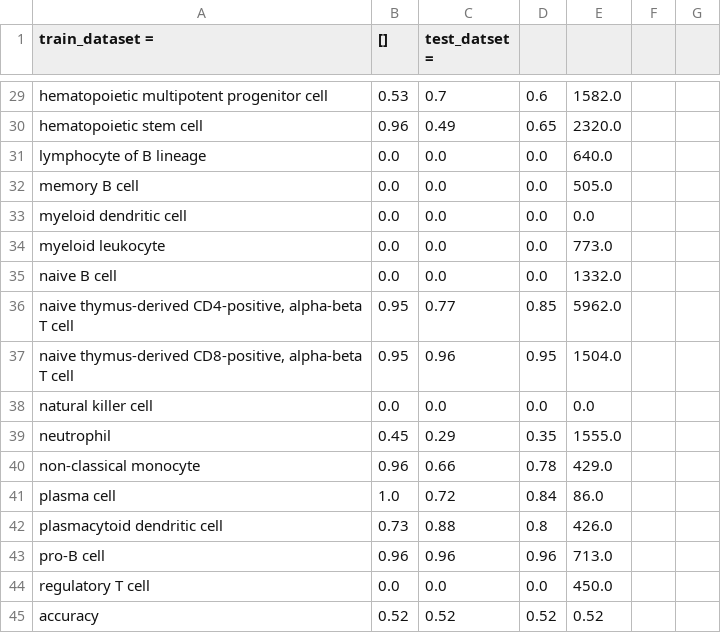
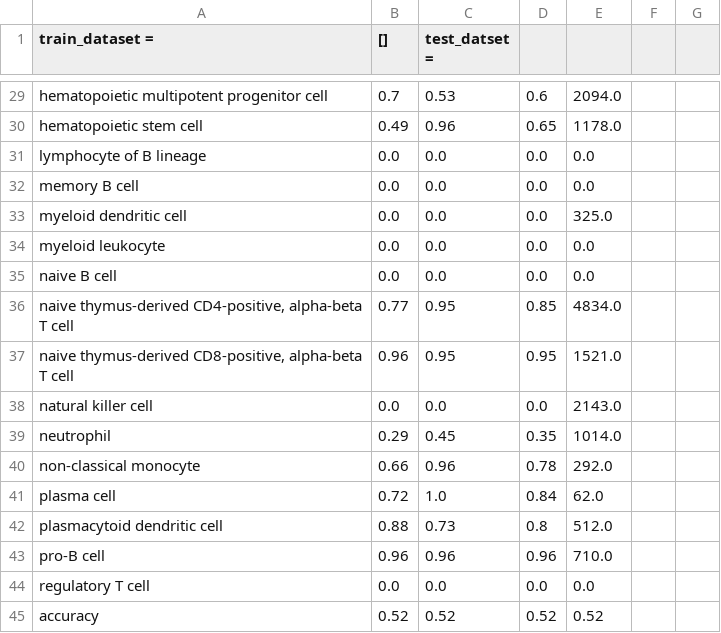
Before and after one commit to bedapub/besca_publication_results, a CSV file: hematopoietic/Granja2019/compare_annot_lev3_report_standard.csv, drawn as a sheet; only a part is shown, gaps mark what is left out; the diff covers the shown part only; the diff names each change by its address in the sheet, - before the commit and + after, or states it on an @@ line.

```diff
--- a/hematopoietic/Granja2019/compare_annot_lev3_report_standard.csv
+++ b/hematopoietic/Granja2019/compare_annot_lev3_report_standard.csv
-B29 ([]): 0.53
+B29 ([]): 0.7
-C29 (test_datset =): 0.7
+C29 (test_datset =): 0.53
-E29: 1582.0
+E29: 2094.0
-B30 ([]): 0.96
+B30 ([]): 0.49
-C30 (test_datset =): 0.49
+C30 (test_datset =): 0.96
-E30: 2320.0
+E30: 1178.0
-E31: 640.0
+E31: 0.0
-E32: 505.0
+E32: 0.0
-E33: 0.0
+E33: 325.0
-E34: 773.0
+E34: 0.0
-E35: 1332.0
+E35: 0.0
-B36 ([]): 0.95
+B36 ([]): 0.77
-C36 (test_datset =): 0.77
+C36 (test_datset =): 0.95
-E36: 5962.0
+E36: 4834.0
-B37 ([]): 0.95
+B37 ([]): 0.96
-C37 (test_datset =): 0.96
+C37 (test_datset =): 0.95
-E37: 1504.0
+E37: 1521.0
-E38: 0.0
+E38: 2143.0
-B39 ([]): 0.45
+B39 ([]): 0.29
-C39 (test_datset =): 0.29
+C39 (test_datset =): 0.45
-E39: 1555.0
+E39: 1014.0
-B40 ([]): 0.96
+B40 ([]): 0.66
-C40 (test_datset =): 0.66
+C40 (test_datset =): 0.96
-E40: 429.0
+E40: 292.0
-B41 ([]): 1.0
+B41 ([]): 0.72
-C41 (test_datset =): 0.72
+C41 (test_datset =): 1.0
-E41: 86.0
+E41: 62.0
-B42 ([]): 0.73
+B42 ([]): 0.88
-C42 (test_datset =): 0.88
+C42 (test_datset =): 0.73
-E42: 426.0
+E42: 512.0
-E43: 713.0
+E43: 710.0
-E44: 450.0
+E44: 0.0
```
Also changed, not shown: 33 edited cells elsewhere in this file, hematopoietic/Granja2019/compare_annot_lev2_report_standard.csv, 6 other files.
